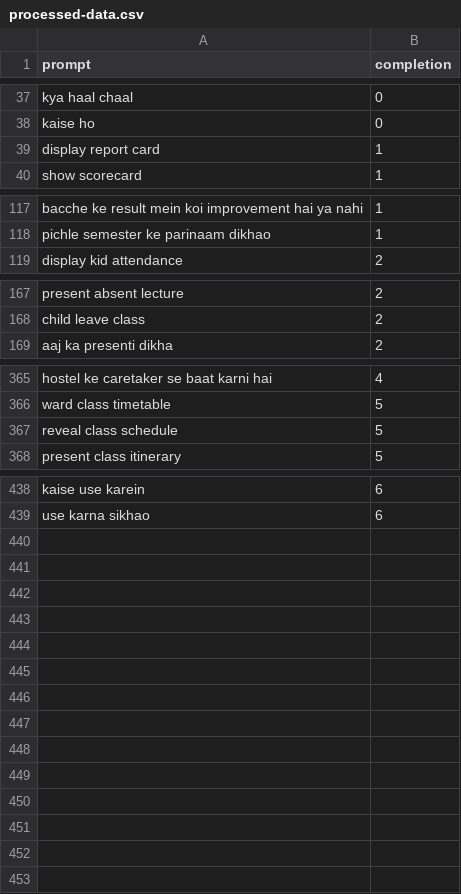
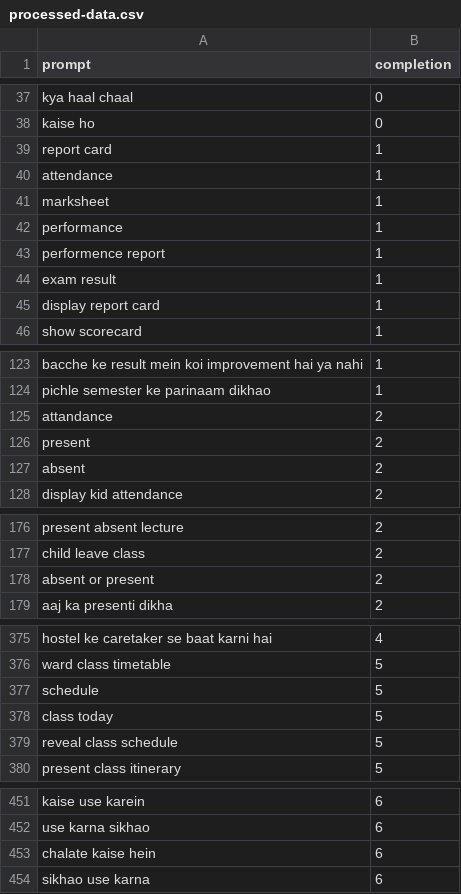
Before and after one commit to suyash-purwar/ayra, a CSV file: packages/classifier/dataset/processed-data.csv, drawn as a sheet; only a part is shown, gaps mark what is left out; the diff covers the shown part only; the diff names each change by its address in the sheet, - before the commit and + after, or states it on an @@ line.

```diff
--- a/packages/classifier/dataset/processed-data.csv
+++ b/packages/classifier/dataset/processed-data.csv
+row 39: report card | 1
+row 40: attendance | 1
+row 41: marksheet | 1
+row 42: performance | 1
+row 43: performence report | 1
+row 44: exam result | 1
+row 125: attandance | 2
+row 126: present | 2
+row 127: absent | 2
+row 178: absent or present | 2
+row 377: schedule | 5
+row 378: class today | 5
+row 453: chalate kaise hein | 6
+row 454: sikhao use karna | 6
```
Also changed, not shown: 1 added row elsewhere in this file, 5 other files.
